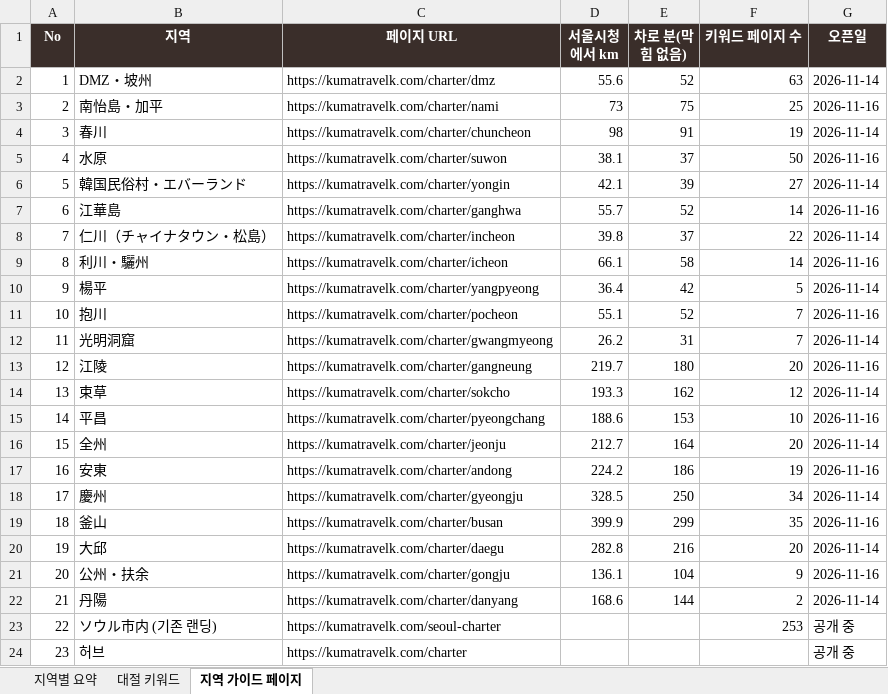
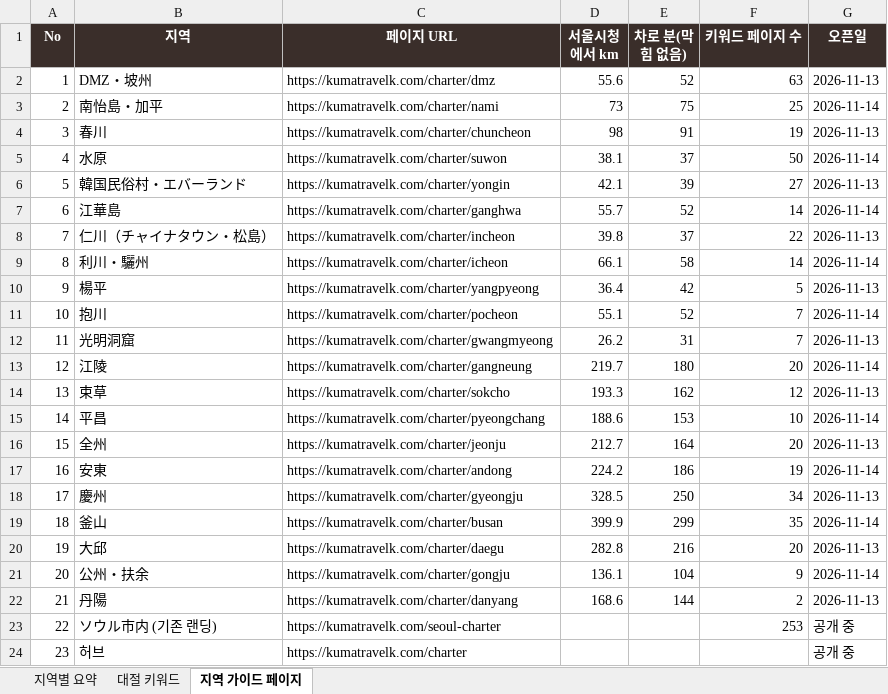
Before and after one commit to Jeongdonghwan/jp_prj, an Excel workbook: keywords/구마트래블_대절키워드.xlsx, sheet 지역 가이드 페이지, drawn as a sheet; values as stored, in another font and other column widths than the file's, no borders; the diff names each change by its address in the sheet, - before the commit and + after, or states it on an @@ line.

```diff
--- a/keywords/구마트래블_대절키워드.xlsx (sheet 지역 가이드 페이지)
+++ b/keywords/구마트래블_대절키워드.xlsx (sheet 지역 가이드 페이지)
-G2 (오픈일): 2026-11-14
+G2 (오픈일): 2026-11-13
-G3 (오픈일): 2026-11-16
+G3 (오픈일): 2026-11-14
-G4 (오픈일): 2026-11-14
+G4 (오픈일): 2026-11-13
-G5 (오픈일): 2026-11-16
+G5 (오픈일): 2026-11-14
-G6 (오픈일): 2026-11-14
+G6 (오픈일): 2026-11-13
-G7 (오픈일): 2026-11-16
+G7 (오픈일): 2026-11-14
-G8 (오픈일): 2026-11-14
+G8 (오픈일): 2026-11-13
-G9 (오픈일): 2026-11-16
+G9 (오픈일): 2026-11-14
-G10 (오픈일): 2026-11-14
+G10 (오픈일): 2026-11-13
-G11 (오픈일): 2026-11-16
+G11 (오픈일): 2026-11-14
-G12 (오픈일): 2026-11-14
+G12 (오픈일): 2026-11-13
-G13 (오픈일): 2026-11-16
+G13 (오픈일): 2026-11-14
-G14 (오픈일): 2026-11-14
+G14 (오픈일): 2026-11-13
-G15 (오픈일): 2026-11-16
+G15 (오픈일): 2026-11-14
-G16 (오픈일): 2026-11-14
+G16 (오픈일): 2026-11-13
-G17 (오픈일): 2026-11-16
+G17 (오픈일): 2026-11-14
-G18 (오픈일): 2026-11-14
+G18 (오픈일): 2026-11-13
-G19 (오픈일): 2026-11-16
+G19 (오픈일): 2026-11-14
-G20 (오픈일): 2026-11-14
+G20 (오픈일): 2026-11-13
-G21 (오픈일): 2026-11-16
+G21 (오픈일): 2026-11-14
-G22 (오픈일): 2026-11-14
+G22 (오픈일): 2026-11-13
```
Also changed, not shown: sheet 대절 키워드, sheet 지역별 요약, 2 other files.
